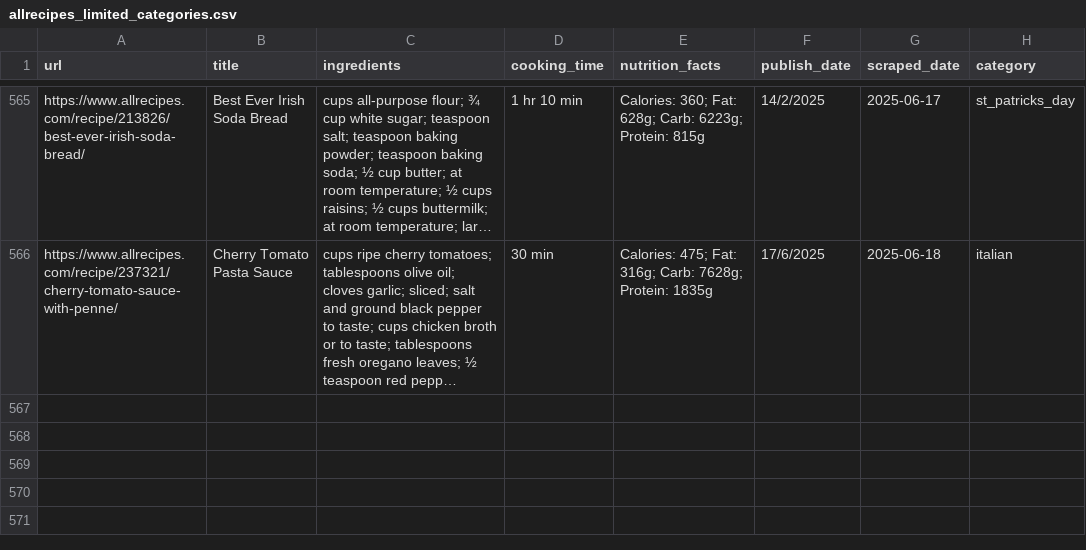
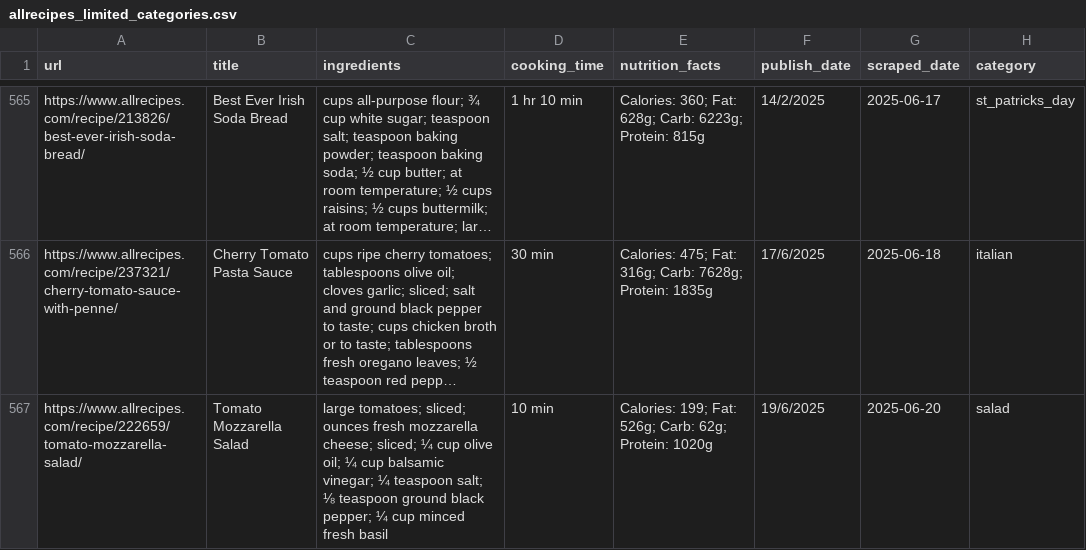
Before and after one commit to Dania909/DS_WebScraping, a CSV file: allrecipes_limited_categories.csv, drawn as a sheet; only a part is shown, gaps mark what is left out; long unchanged cells end in …; the diff names each change by its address in the sheet, - before the commit and + after, or states it on an @@ line.

```diff
--- a/allrecipes_limited_categories.csv
+++ b/allrecipes_limited_categories.csv
+row 567: https://www.allrecipes.com/recipe/222659/tomato-mozzarella-salad/ | Tomato Mozzarella Salad | large tomatoes; sliced; ounces fresh mozzarella cheese; sliced; ¼ cup olive oil; ¼ cup balsamic vinegar; ¼ teaspoon salt; ⅛ teaspoon ground black pepper; ¼ cup minced fresh basil | 10 min | Calories: 199; Fat: 526g; Carb: 62g; Protein: 1020g | 19/6/2025 | 2025-06-20 | salad
```
Also changed, not shown: combined_cleaned.csv.
